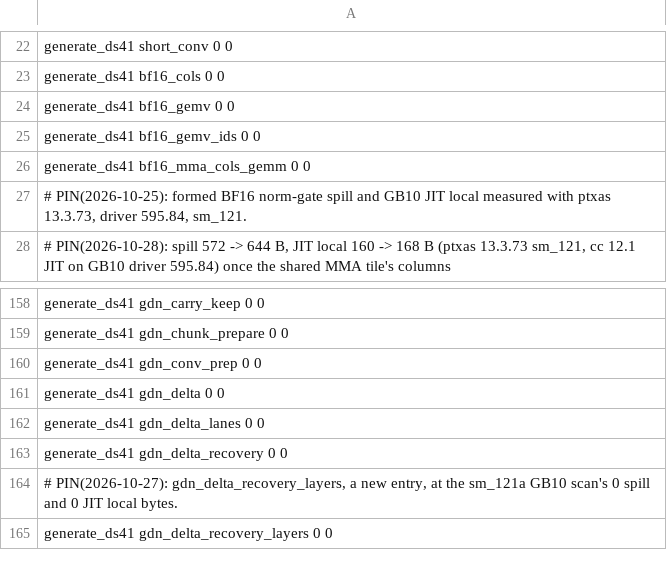
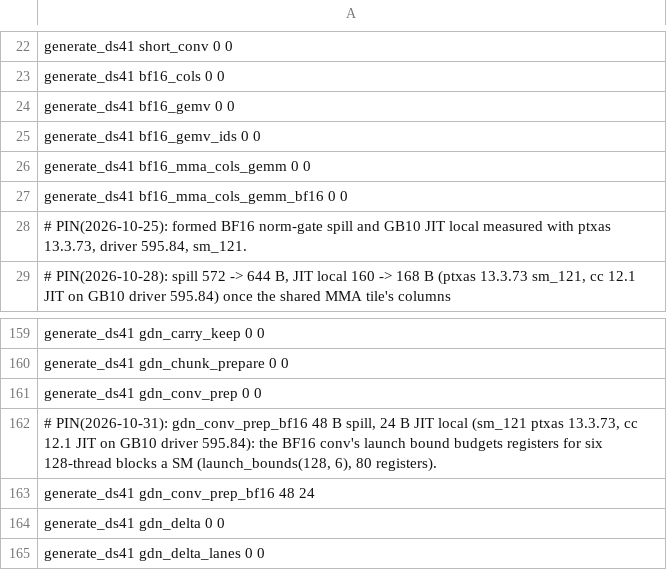
Before and after one commit to juliankang4/bloomery, a TSV file: tools/ref/ptx-shapes/sm_121-cc12.1.tsv, drawn as a sheet; only a part is shown, gaps mark what is left out; the shorter side is filled out with more unchanged rows.

```diff
--- a/tools/ref/ptx-shapes/sm_121-cc12.1.tsv
+++ b/tools/ref/ptx-shapes/sm_121-cc12.1.tsv
@@ -26,2 +26,3 @@ generate_ds41   bf16_gemv_ids                            0           0
 generate_ds41   bf16_mma_cols_gemm                       0           0
+generate_ds41   bf16_mma_cols_gemm_bf16                  0           0
 # PIN(2026-10-25): formed BF16 norm-gate spill and GB10 JIT local measured with ptxas 13.3.73, driver 595.84, sm_121.
@@ -160,2 +161,4 @@ generate_ds41   gdn_chunk_prepare                        0           0
 generate_ds41   gdn_conv_prep                            0           0
+# PIN(2026-10-31): gdn_conv_prep_bf16 48 B spill, 24 B JIT local (sm_121 ptxas 13.3.73, cc 12.1 JIT on GB10 driver 595.84): the BF16 conv's launch bound budgets registers for six 128-thread blocks a SM (launch_bounds(128, 6), 80 registers).
+generate_ds41   gdn_conv_prep_bf16                      48          24
 generate_ds41   gdn_delta                                0           0
```
Also changed, not shown: tools/ref/ptx-shapes.tsv, tools/ref/ptx-shapes/sm_120a-cc12.0.tsv, 2 other files.
